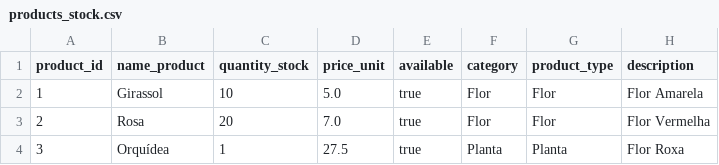
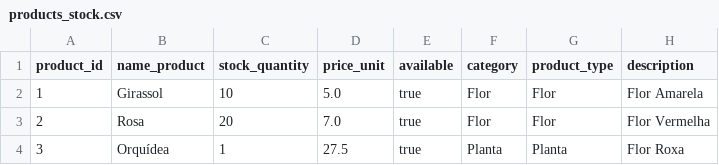
Before and after one commit to yeidmand/BYLA_Bloom_Florista, a CSV file: products_stock.csv, drawn as a sheet.

Commit message:
mod_product v.Final - 100% testado e integrado

```diff
--- a/products_stock.csv
+++ b/products_stock.csv
@@ -1,2 +1,2 @@
-product_id;name_product;quantity_stock;price_unit;available;category;product_type;description
+product_id;name_product;stock_quantity;price_unit;available;category;product_type;description
 1;Girassol;10;5.0;true;Flor;Flor;Flor Amarela
```
